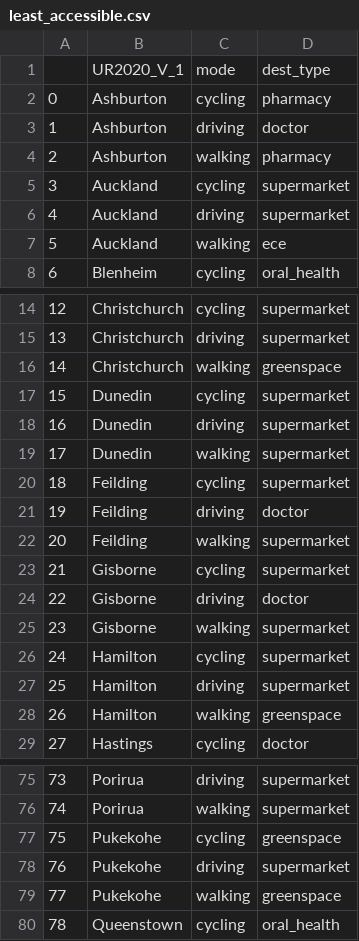
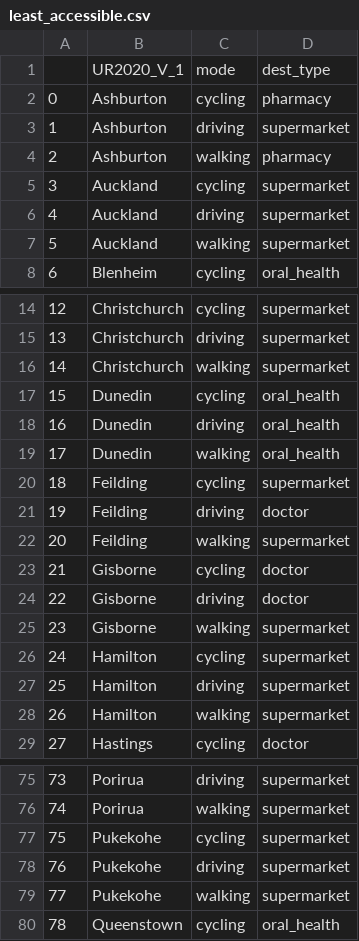
Before and after one commit to urutau-nz/x-minute-city, a CSV file: data/results/least_accessible.csv, drawn as a sheet; only a part is shown, gaps mark what is left out; the diff covers the shown part only.

```diff
--- a/data/results/least_accessible.csv
+++ b/data/results/least_accessible.csv
@@ -2,3 +2,3 @@
 0,Ashburton,cycling,pharmacy
-1,Ashburton,driving,doctor
+1,Ashburton,driving,supermarket
 2,Ashburton,walking,pharmacy
@@ -6,3 +6,3 @@
 4,Auckland,driving,supermarket
-5,Auckland,walking,ece
+5,Auckland,walking,supermarket
 6,Blenheim,cycling,oral_health
@@ -15,6 +15,6 @@
 13,Christchurch,driving,supermarket
-14,Christchurch,walking,greenspace
-15,Dunedin,cycling,supermarket
-16,Dunedin,driving,supermarket
-17,Dunedin,walking,supermarket
+14,Christchurch,walking,supermarket
+15,Dunedin,cycling,oral_health
+16,Dunedin,driving,oral_health
+17,Dunedin,walking,oral_health
 18,Feilding,cycling,supermarket
@@ -22,3 +22,3 @@
 20,Feilding,walking,supermarket
-21,Gisborne,cycling,supermarket
+21,Gisborne,cycling,doctor
 22,Gisborne,driving,doctor
@@ -27,3 +27,3 @@
 25,Hamilton,driving,supermarket
-26,Hamilton,walking,greenspace
+26,Hamilton,walking,supermarket
 27,Hastings,cycling,doctor
@@ -76,5 +76,5 @@
 74,Porirua,walking,supermarket
-75,Pukekohe,cycling,greenspace
+75,Pukekohe,cycling,supermarket
 76,Pukekohe,driving,supermarket
-77,Pukekohe,walking,greenspace
+77,Pukekohe,walking,supermarket
 78,Queenstown,cycling,oral_health
```
Also changed, not shown: 5 edited cells elsewhere in this file, data/results/statistics.csv, 1 other file.
